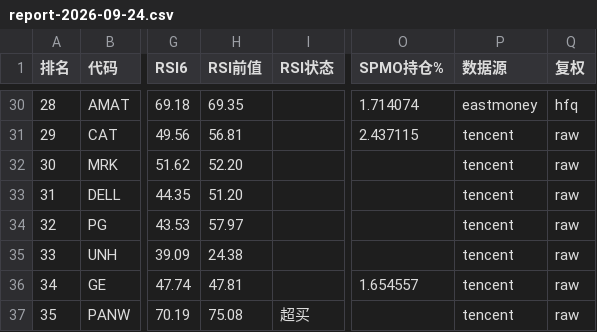
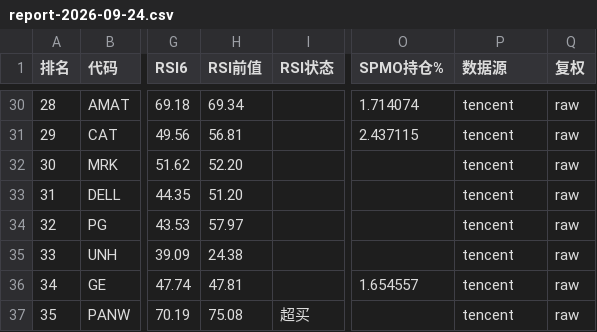
Before and after one commit to 5777-wq/us-stock-monitor, a CSV file: out/report-2026-09-24.csv, drawn as a sheet; only a part is shown, gaps mark what is left out; the diff covers the shown part only; the diff names each change by its address in the sheet, - before the commit and + after, or states it on an @@ line.

```diff
--- a/out/report-2026-09-24.csv
+++ b/out/report-2026-09-24.csv
-H30 (RSI前值): 69.35
+H30 (RSI前值): 69.34
-P30 (数据源): eastmoney
+P30 (数据源): tencent
-Q30 (复权): hfq
+Q30 (复权): raw
```
Also changed, not shown: 118 edited cells elsewhere in this file, 5 other files.
